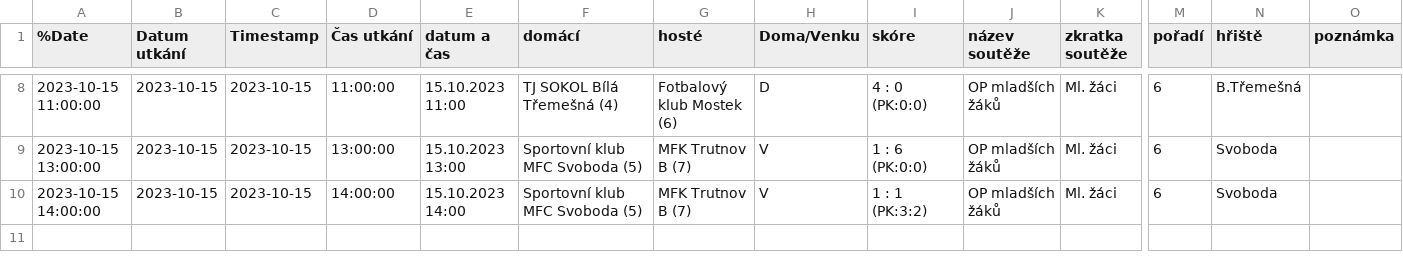
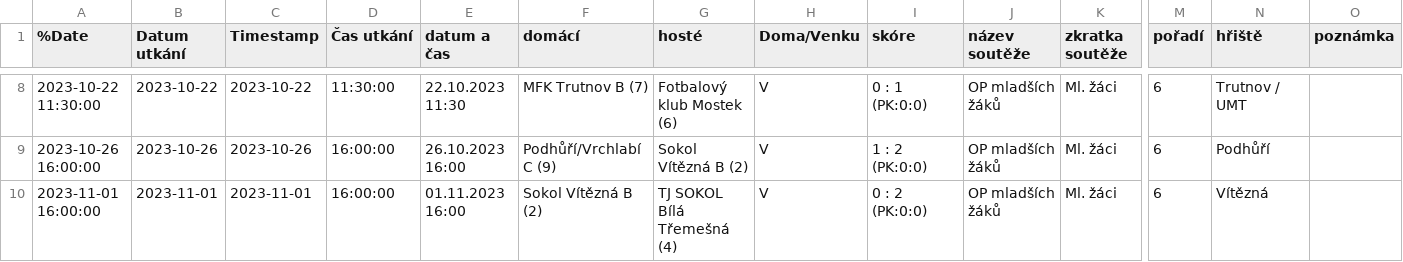
Before and after one commit to MustafaHadzi/bt_matches, a CSV file: utkani_Ml_zaci.csv, drawn as a sheet; only a part is shown, gaps mark what is left out; the diff covers the shown part only; the diff names each change by its address in the sheet, - before the commit and + after, or states it on an @@ line.

```diff
--- a/utkani_Ml_zaci.csv
+++ b/utkani_Ml_zaci.csv
-A8 (%Date): 2023-10-15 11:00:00
+A8 (%Date): 2023-10-22 11:30:00
-B8 (Datum utkání): 2023-10-15
+B8 (Datum utkání): 2023-10-22
-C8 (Timestamp): 2023-10-15
+C8 (Timestamp): 2023-10-22
-D8 (Čas utkání): 11:00:00
+D8 (Čas utkání): 11:30:00
-E8 (datum a čas): 15.10.2023 11:00
+E8 (datum a čas): 22.10.2023 11:30
-F8 (domácí): TJ SOKOL Bílá Třemešná (4)
+F8 (domácí): MFK Trutnov B (7)
-H8 (Doma/Venku): D
+H8 (Doma/Venku): V
-I8 (skóre): 4 : 0 (PK:0:0)
+I8 (skóre): 0 : 1 (PK:0:0)
-N8 (hřiště): B.Třemešná
+N8 (hřiště): Trutnov / UMT
-A9 (%Date): 2023-10-15 13:00:00
+A9 (%Date): 2023-10-26 16:00:00
-B9 (Datum utkání): 2023-10-15
+B9 (Datum utkání): 2023-10-26
-C9 (Timestamp): 2023-10-15
+C9 (Timestamp): 2023-10-26
-D9 (Čas utkání): 13:00:00
+D9 (Čas utkání): 16:00:00
-E9 (datum a čas): 15.10.2023 13:00
+E9 (datum a čas): 26.10.2023 16:00
-F9 (domácí): Sportovní klub MFC Svoboda (5)
+F9 (domácí): Podhůří/Vrchlabí C (9)
-G9 (hosté): MFK Trutnov B (7)
+G9 (hosté): Sokol Vítězná B (2)
-I9 (skóre): 1 : 6 (PK:0:0)
+I9 (skóre): 1 : 2 (PK:0:0)
-N9 (hřiště): Svoboda
+N9 (hřiště): Podhůří
-A10 (%Date): 2023-10-15 14:00:00
+A10 (%Date): 2023-11-01 16:00:00
-B10 (Datum utkání): 2023-10-15
+B10 (Datum utkání): 2023-11-01
-C10 (Timestamp): 2023-10-15
+C10 (Timestamp): 2023-11-01
-D10 (Čas utkání): 14:00:00
+D10 (Čas utkání): 16:00:00
-E10 (datum a čas): 15.10.2023 14:00
+E10 (datum a čas): 01.11.2023 16:00
-F10 (domácí): Sportovní klub MFC Svoboda (5)
+F10 (domácí): Sokol Vítězná B (2)
-G10 (hosté): MFK Trutnov B (7)
+G10 (hosté): TJ SOKOL Bílá Třemešná (4)
-I10 (skóre): 1 : 1 (PK:3:2)
+I10 (skóre): 0 : 2 (PK:0:0)
-N10 (hřiště): Svoboda
+N10 (hřiště): Vítězná
```
Also changed, not shown: 2 added rows, 2 removed rows and 33 edited cells elsewhere in this file.
